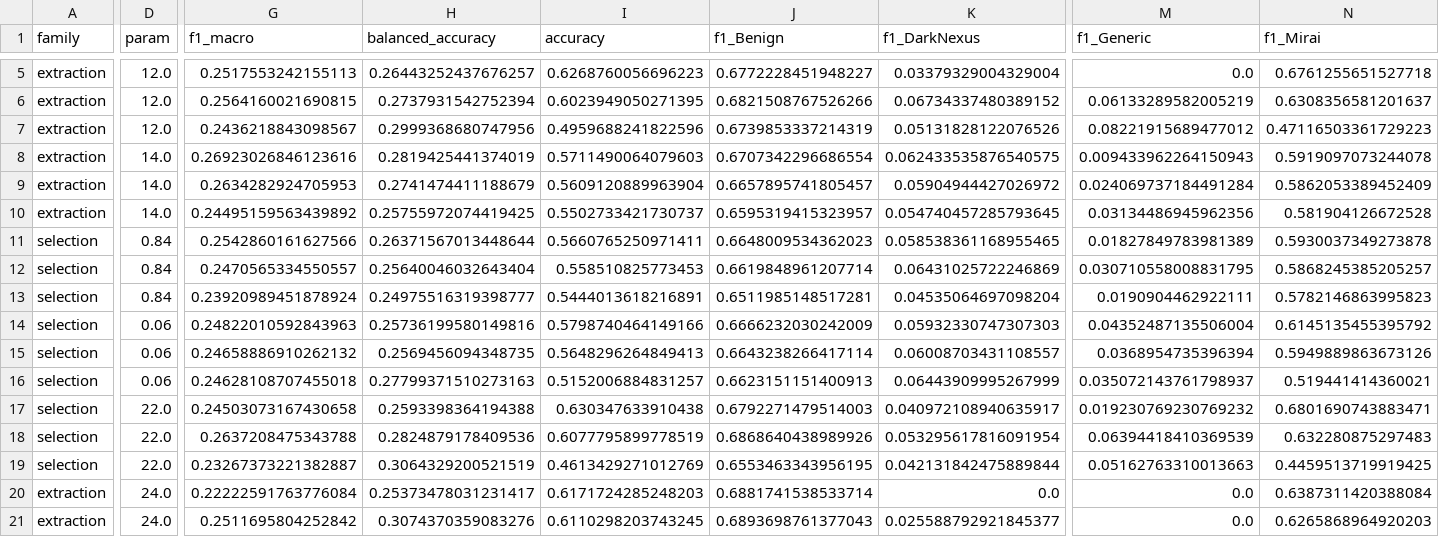
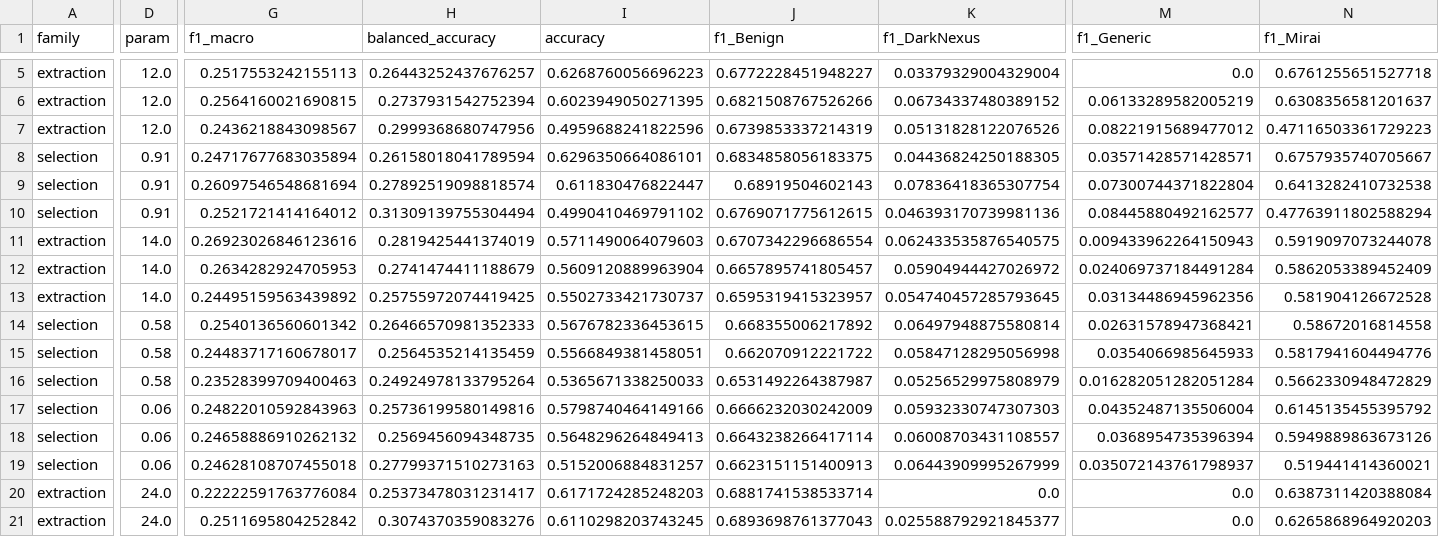
Before and after one commit to mkshitizreddy-ctrl/dsa-landcover-fs-dr, a CSV file: results/pcap_weighting_v1/summary.csv, drawn as a sheet; only a part is shown, gaps mark what is left out; removed rows and columns are numbered as before the commit, all else as after; rows hold the shown columns only; the diff covers the shown part only; the diff names each change by its address in the sheet, - before the commit and + after, or states it on an @@ line.

```diff
--- a/results/pcap_weighting_v1/summary.csv
+++ b/results/pcap_weighting_v1/summary.csv
+row 8: selection | 0.91 | 0.24717677683035894 | 0.26158018041789594 | 0.6296350664086101 | 0.6834858056183375 | 0.04436824250188305 | 0.03571428571428571 | 0.6757935740705667
+row 9: selection | 0.91 | 0.26097546548681694 | 0.27892519098818574 | 0.611830476822447 | 0.68919504602143 | 0.07836418365307754 | 0.07300744371822804 | 0.6413282410732538
+row 10: selection | 0.91 | 0.2521721414164012 | 0.31309139755304494 | 0.4990410469791102 | 0.6769071775612615 | 0.046393170739981136 | 0.08445880492162577 | 0.47763911802588294
-D14:D16 (param): 0.84
+D14:D16 (param): 0.58
-G14 (f1_macro): 0.2542860161627566
+G14 (f1_macro): 0.2540136560601342
-H14 (balanced_accuracy): 0.26371567013448644
+H14 (balanced_accuracy): 0.26466570981352333
-I14 (accuracy): 0.5660765250971411
+I14 (accuracy): 0.5676782336453615
-J14 (f1_Benign): 0.6648009534362023
+J14 (f1_Benign): 0.668355006217892
-K14 (f1_DarkNexus): 0.058538361168955465
+K14 (f1_DarkNexus): 0.06497948875580814
-M14 (f1_Generic): 0.01827849783981389
+M14 (f1_Generic): 0.02631578947368421
-N14 (f1_Mirai): 0.5930037349273878
+N14 (f1_Mirai): 0.58672016814558
-G15 (f1_macro): 0.2470565334550557
+G15 (f1_macro): 0.24483717160678017
-H15 (balanced_accuracy): 0.25640046032643404
+H15 (balanced_accuracy): 0.2564535214135459
-I15 (accuracy): 0.558510825773453
+I15 (accuracy): 0.5566849381458051
-J15 (f1_Benign): 0.6619848961207714
+J15 (f1_Benign): 0.662070912221722
-K15 (f1_DarkNexus): 0.06431025722246869
+K15 (f1_DarkNexus): 0.05847128295056998
-M15 (f1_Generic): 0.030710558008831795
+M15 (f1_Generic): 0.0354066985645933
-N15 (f1_Mirai): 0.5868245385205257
+N15 (f1_Mirai): 0.5817941604494776
-G16 (f1_macro): 0.23920989451878924
+G16 (f1_macro): 0.23528399709400463
-H16 (balanced_accuracy): 0.24975516319398777
+H16 (balanced_accuracy): 0.24924978133795264
-I16 (accuracy): 0.5444013618216891
+I16 (accuracy): 0.5365671338250033
-J16 (f1_Benign): 0.6511985148517281
+J16 (f1_Benign): 0.6531492264387987
-K16 (f1_DarkNexus): 0.04535064697098204
+K16 (f1_DarkNexus): 0.05256529975808979
-M16 (f1_Generic): 0.0190904462922111
+M16 (f1_Generic): 0.016282051282051284
-N16 (f1_Mirai): 0.5782146863995823
+N16 (f1_Mirai): 0.5662330948472829
-row 17: selection | 22.0 | 0.24503073167430658 | 0.2593398364194388 | 0.630347633910438 | 0.6792271479514003 | 0.040972108940635917 | 0.019230769230769232 | 0.6801690743883471
-row 18: selection | 22.0 | 0.2637208475343788 | 0.2824879178409536 | 0.6077795899778519 | 0.6868640438989926 | 0.053295617816091954 | 0.06394418410369539 | 0.632280875297483
-row 19: selection | 22.0 | 0.23267373221382887 | 0.3064329200521519 | 0.4613429271012769 | 0.6553463343956195 | 0.042131842475889844 | 0.05162763310013663 | 0.4459513719919425
```
Also changed, not shown: 4 edited cells elsewhere in this file, results/pcap_fs_final_v1/comparison_with_grid_test.csv, results/pcap_fs_final_v1/test_results.csv, 8 other files.
